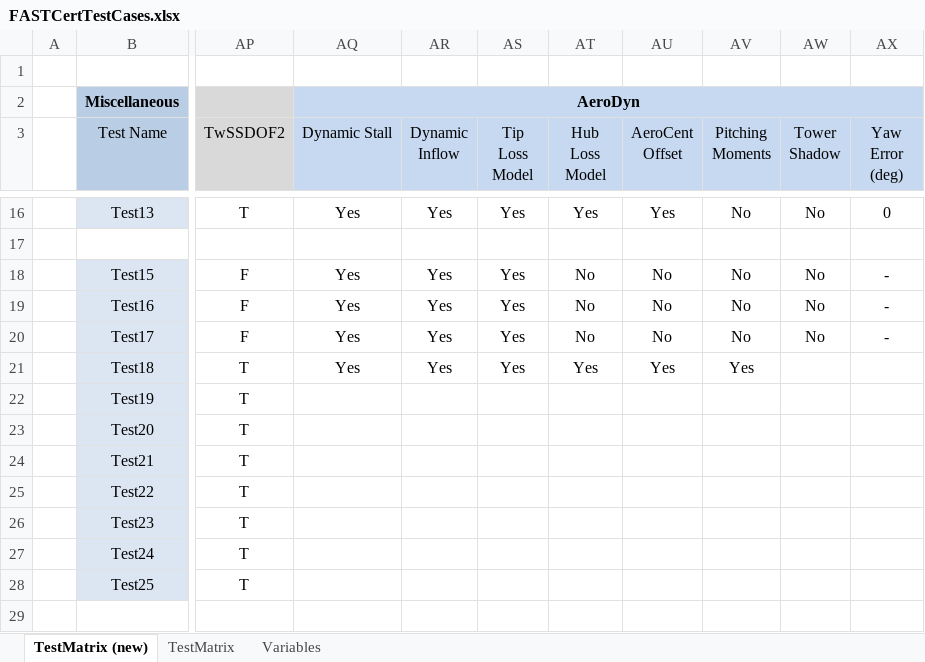
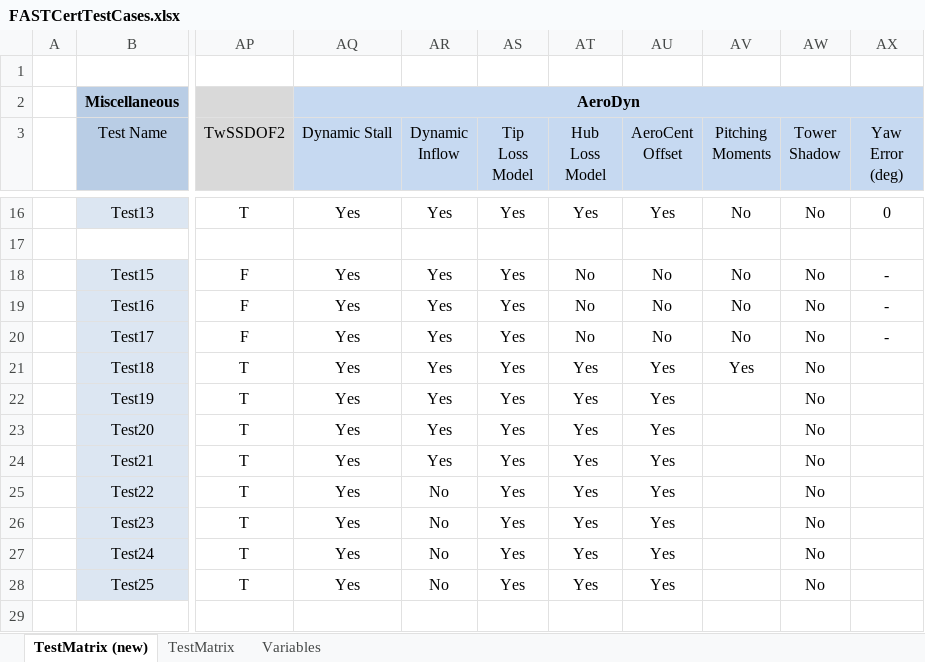
Before and after one commit to old-NWTC/FAST, an Excel workbook: CertTest/FASTCertTestCases.xlsx, sheet TestMatrix (new), drawn as a sheet; only a part is shown, gaps mark what is left out; values as stored, in another font and other column widths than the file's, no borders; conditional formats not drawn; the diff names each change by its address in the sheet, - before the commit and + after, or states it on an @@ line.

Commit message:
added UA coefficients for 5MW airfoils; did not use rrd's latest (with some different comments) added AD15 test cases (i.e., cert test run with AD15 instead of AD14): needs some work as I currently get lots of brent warnings and the SWRT multiple table option is not yet supported in AFI. commented out the additional tables in the SWRT airfoil files modified tests 3,6,9,10, and 15 with correct value for AFAeroMod modified location of last blade element in AD15 for UAE and WP_Baseline (both were just a teeny bit longer than the ED blade and were causing mesh mapping errors because the last node didn't project onto an element on the other mesh)
git-svn-id: https://windsvn2.nrel.gov/FAST/branches/BJonkman@1046 10acb478-4768-415a-8850-bacdb5912d4d

```diff
--- a/CertTest/FASTCertTestCases.xlsx (sheet TestMatrix (new))
+++ b/CertTest/FASTCertTestCases.xlsx (sheet TestMatrix (new))
-AW21:AW28 (Tower Shadow): (empty)
+AW21:AW28 (Tower Shadow): No
-AQ22:AQ28 (Dynamic Stall): (empty)
+AQ22:AQ28 (Dynamic Stall): Yes
-AR22:AR24 (Dynamic Inflow): (empty)
+AR22:AR24 (Dynamic Inflow): Yes
-AS22:AS28 (Tip Loss Model): (empty)
+AS22:AS28 (Tip Loss Model): Yes
-AT22:AT28 (Hub Loss Model): (empty)
+AT22:AT28 (Hub Loss Model): Yes
-AU22:AU28 (AeroCent Offset): (empty)
+AU22:AU28 (AeroCent Offset): Yes
-AR25:AR28 (Dynamic Inflow): (empty)
+AR25:AR28 (Dynamic Inflow): No
```
Also changed, not shown: 47 other files.
